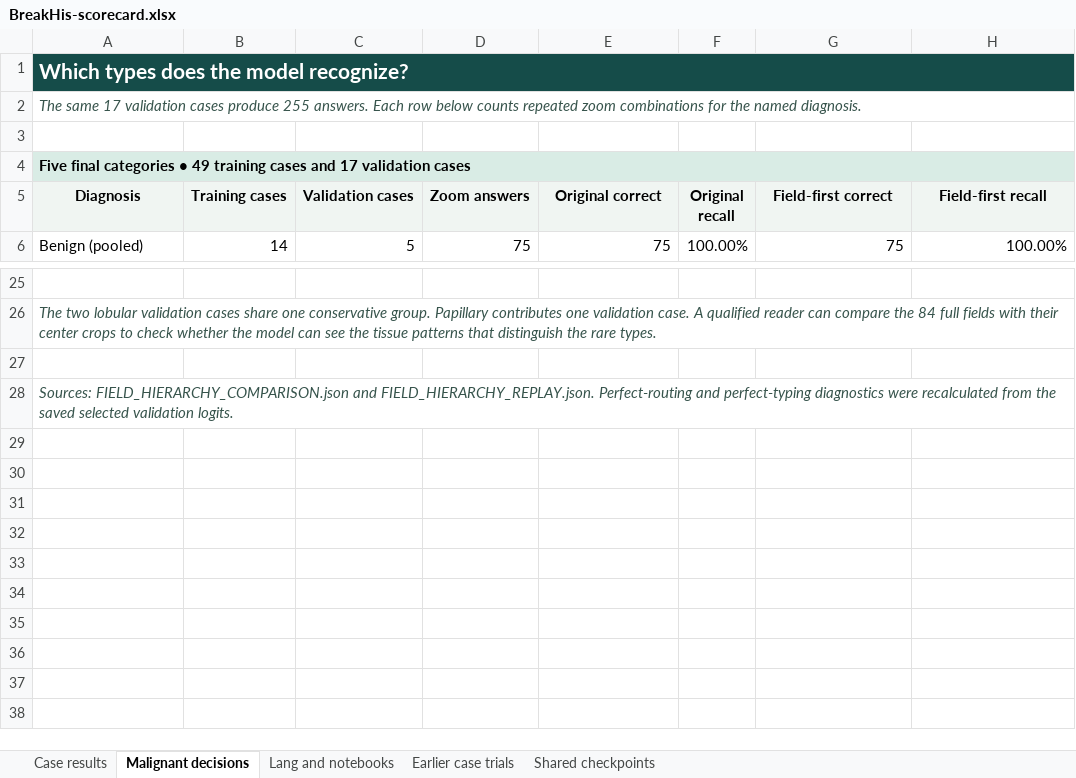
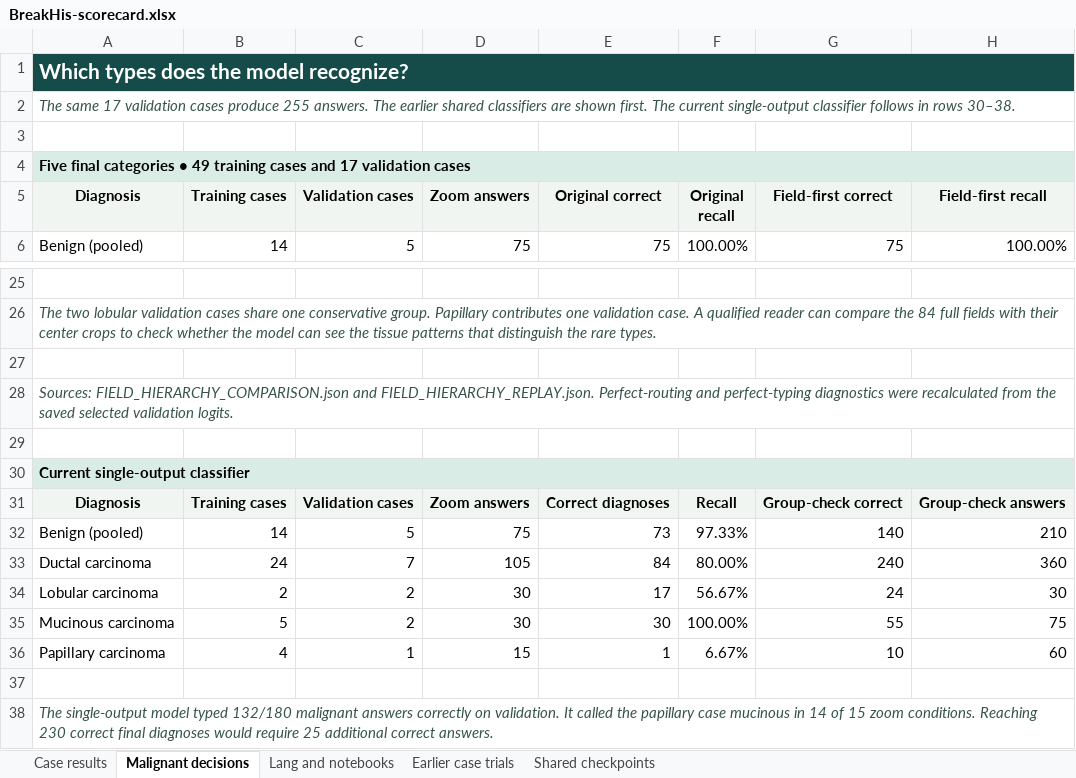
Before and after one commit to Sahith59/MagSet-Histo, an Excel workbook: outputs/lang-breakhis-scorecard/BreakHis-scorecard.xlsx, sheet Malignant decisions, drawn as a sheet; only a part is shown, gaps mark what is left out; values as stored, in another font and other column widths than the file's, no borders; the diff names each change by its address in the sheet, - before the commit and + after, or states it on an @@ line.

Commit message:
Report one-output validation, held-group results and verified crop evidence

```diff
--- a/outputs/lang-breakhis-scorecard/BreakHis-scorecard.xlsx (sheet Malignant decisions)
+++ b/outputs/lang-breakhis-scorecard/BreakHis-scorecard.xlsx (sheet Malignant decisions)
-A2 (Diagnosis): …255 answers. Each row below counts repeated zoom combinations for the named diagnosis.
+A2 (Diagnosis): …255 answers. The earlier shared classifiers are shown first. The current single-output classifier follows in rows 30–38.
+row 29: (empty)
+row 30: Current single-output classifier
+row 31: Diagnosis | Training cases | Validation cases | Zoom answers | Correct diagnoses | Recall | Group-check correct | Group-check answers
+row 32: Benign (pooled) | 14 | 5 | 75 | 73 | 97.33% | 140 | 210
+row 33: Ductal carcinoma | 24 | 7 | 105 | 84 | 80.00% | 240 | 360
+row 34: Lobular carcinoma | 2 | 2 | 30 | 17 | 56.67% | 24 | 30
+row 35: Mucinous carcinoma | 5 | 2 | 30 | 30 | 100.00% | 55 | 75
+row 36: Papillary carcinoma | 4 | 1 | 15 | 1 | 6.67% | 10 | 60
+row 37: (empty)
+row 38: The single-output model typed 132/180 malignant answers correctly on validation. It called the papillary case mucinous in 14 of 15 zoom conditions. Reaching 230 correct final diagnoses would require 25 additional correct answers.
```
Also changed, not shown: sheet Shared checkpoints, sheet Case results, formulas that keep their value, 13 other files.
